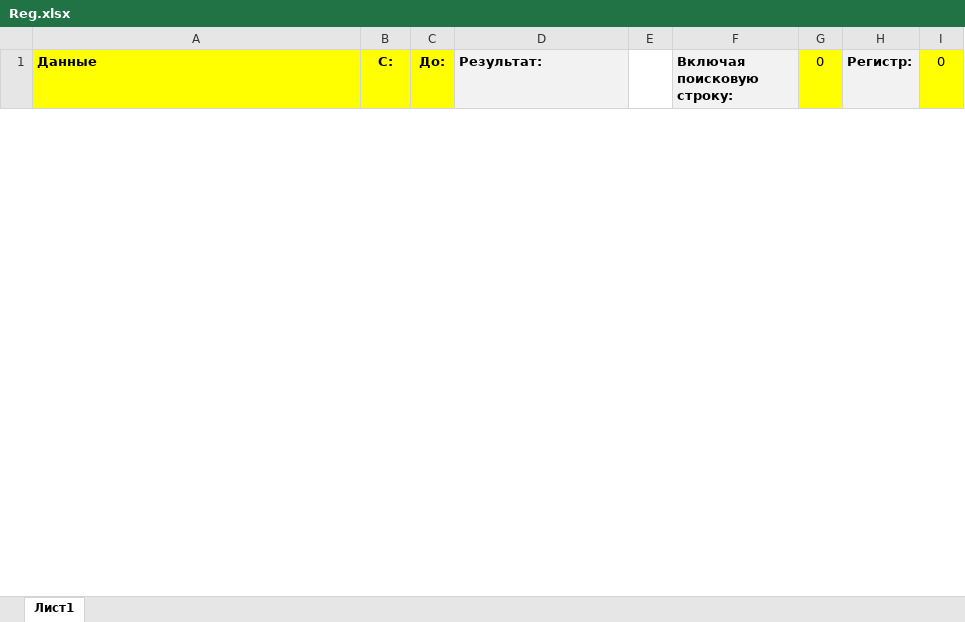
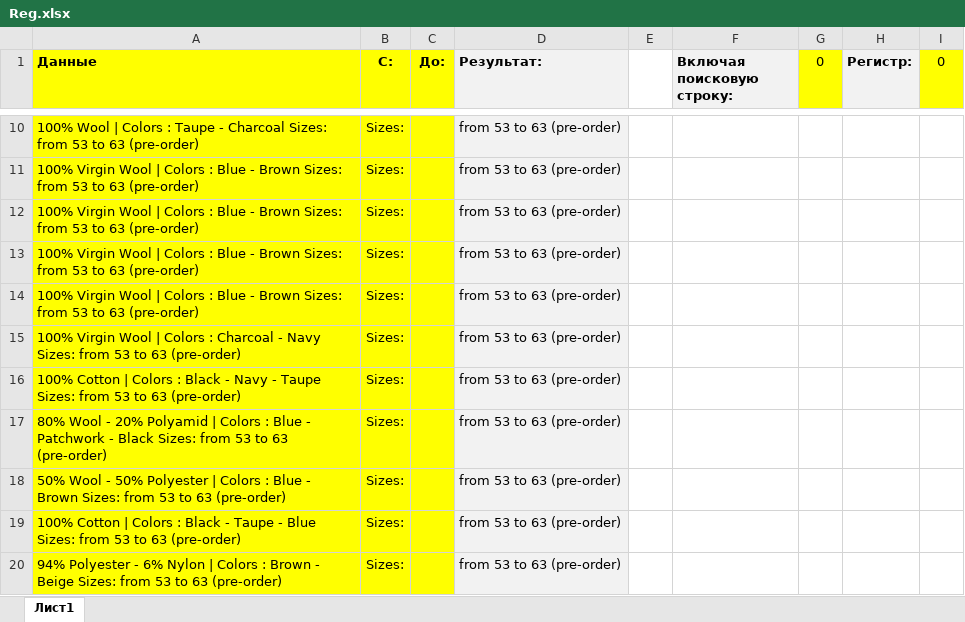
Before and after one commit to seyanaracore/HatsAndCaps, an Excel workbook: Excel/Reg.xlsx, sheet Лист1, drawn as a sheet; only a part is shown, gaps mark what is left out; values as stored, in another font and other column widths than the file's, no borders; the diff covers the shown part only; the diff names each change by its address in the sheet, - before the commit and + after, or states it on an @@ line.

```diff
--- a/Excel/Reg.xlsx (sheet Лист1)
+++ b/Excel/Reg.xlsx (sheet Лист1)
+row 10: 100% Wool | Colors : Taupe - Charcoal Sizes: from 53 to 63 (pre-order) | Sizes: |  | from 53 to 63 (pre-order)
+row 11: 100% Virgin Wool | Colors : Blue - Brown Sizes: from 53 to 63 (pre-order) | Sizes: |  | from 53 to 63 (pre-order)
+row 12: 100% Virgin Wool | Colors : Blue - Brown Sizes: from 53 to 63 (pre-order) | Sizes: |  | from 53 to 63 (pre-order)
+row 13: 100% Virgin Wool | Colors : Blue - Brown Sizes: from 53 to 63 (pre-order) | Sizes: |  | from 53 to 63 (pre-order)
+row 14: 100% Virgin Wool | Colors : Blue - Brown Sizes: from 53 to 63 (pre-order) | Sizes: |  | from 53 to 63 (pre-order)
+row 15: 100% Virgin Wool | Colors : Charcoal - Navy Sizes: from 53 to 63 (pre-order) | Sizes: |  | from 53 to 63 (pre-order)
+row 16: 100% Cotton | Colors : Black - Navy - Taupe Sizes: from 53 to 63 (pre-order) | Sizes: |  | from 53 to 63 (pre-order)
+row 17: 80% Wool - 20% Polyamid | Colors : Blue - Patchwork - Black Sizes: from 53 to 63 (pre-order) | Sizes: |  | from 53 to 63 (pre-order)
+row 18: 50% Wool - 50% Polyester | Colors : Blue - Brown Sizes: from 53 to 63 (pre-order) | Sizes: |  | from 53 to 63 (pre-order)
+row 19: 100% Cotton | Colors : Black - Taupe - Blue Sizes: from 53 to 63 (pre-order) | Sizes: |  | from 53 to 63 (pre-order)
+row 20: 94% Polyester - 6% Nylon | Colors : Brown - Beige Sizes: from 53 to 63 (pre-order) | Sizes: |  | from 53 to 63 (pre-order)
```
Also changed, not shown: 134 added rows and 3 removed rows elsewhere in this sheet, 10 other files.
